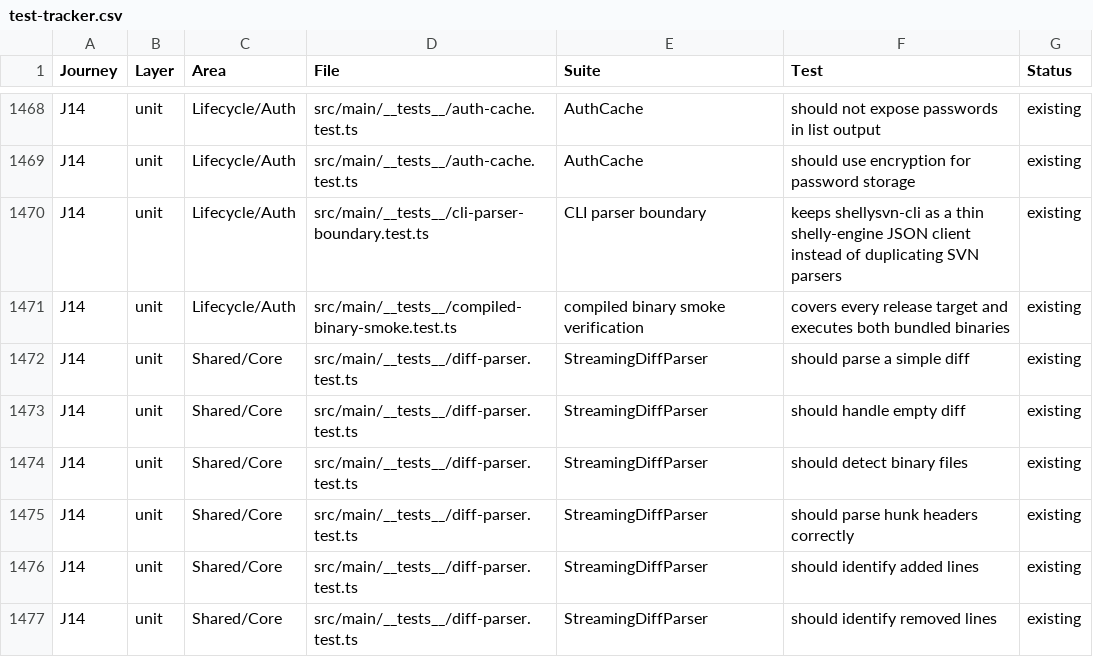
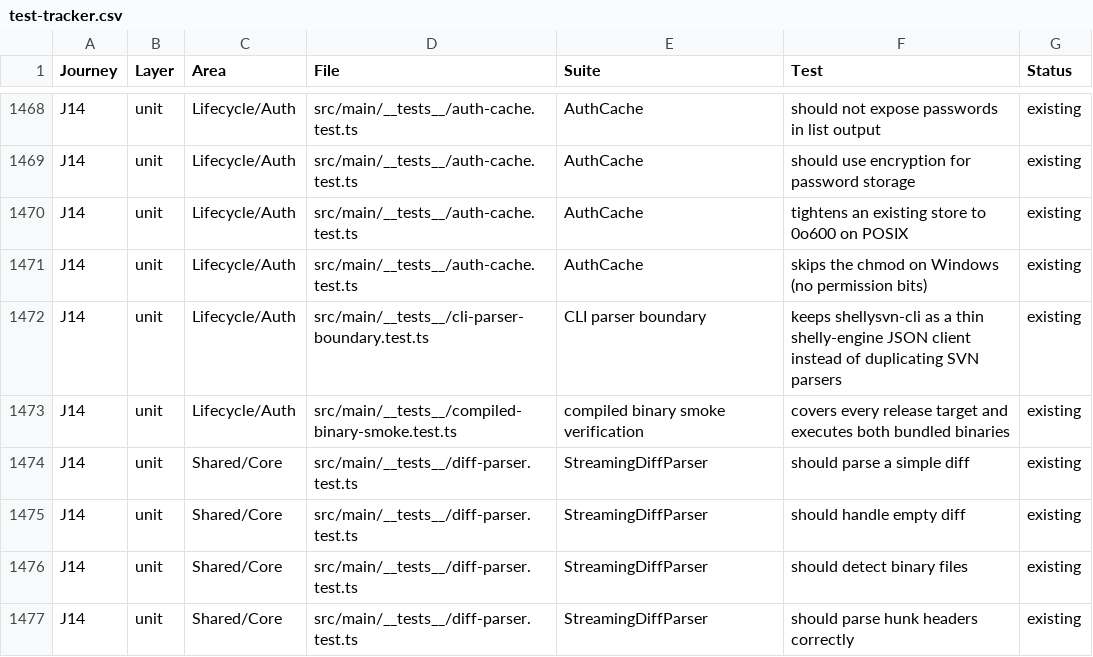
Before and after one commit to Jordreed002/ShellySVN, a CSV file: docs/test-strategy/test-tracker.csv, drawn as a sheet; only a part is shown, gaps mark what is left out; the shorter side is filled out with more unchanged rows.

```diff
--- a/docs/test-strategy/test-tracker.csv
+++ b/docs/test-strategy/test-tracker.csv
@@ -1469,2 +1469,4 @@ J14,unit,Lifecycle/Auth,src/main/__tests__/auth-cache.test.ts,AuthCache,should n
 J14,unit,Lifecycle/Auth,src/main/__tests__/auth-cache.test.ts,AuthCache,should use encryption for password storage,existing
+J14,unit,Lifecycle/Auth,src/main/__tests__/auth-cache.test.ts,AuthCache,tightens an existing store to 0o600 on POSIX,existing
+J14,unit,Lifecycle/Auth,src/main/__tests__/auth-cache.test.ts,AuthCache,skips the chmod on Windows (no permission bits),existing
 J14,unit,Lifecycle/Auth,src/main/__tests__/cli-parser-boundary.test.ts,CLI parser boundary,keeps shellysvn-cli as a thin shelly-engine JSON client instead of duplicating SVN parsers,existing
```
Also changed, not shown: 3 other files.
